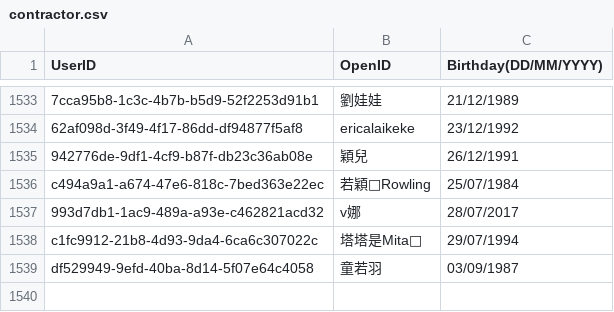
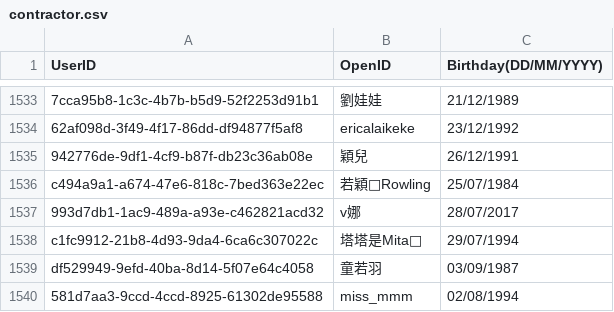
Before and after one commit to DanielSu17/17vpn, a CSV file: envs/prod/17app/contract/contractor.csv, drawn as a sheet; only a part is shown, gaps mark what is left out.

Commit message:
Add contractor birthday
Test Plan: go test

Reviewers: #backend

Differential Revision: https://media17.phacility.com/D3094

```diff
--- a/envs/prod/17app/contract/contractor.csv
+++ b/envs/prod/17app/contract/contractor.csv
@@ -1539 +1539,2 @@ c1fc9912-21b8-4d93-9da4-6ca6c307022c,塔塔是Mita💖,29/07/1994
 df529949-9efd-40ba-8d14-5f07e64c4058,童若羽,03/09/1987
+581d7aa3-9ccd-4ccd-8925-61302de95588,miss_mmm,02/08/1994
```
